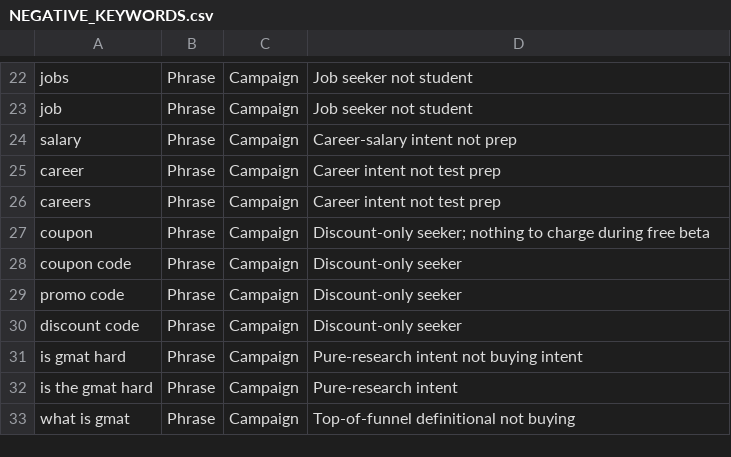
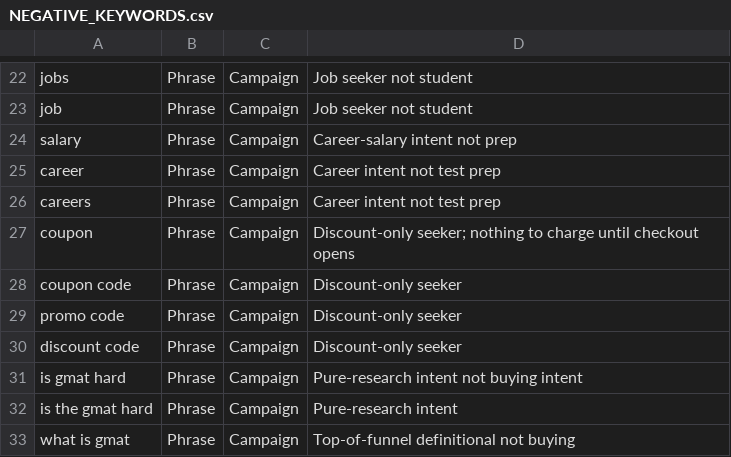
Before and after one commit to adamik771/gmat-platform, a CSV file: marketing-drafts/automated-acquisition/google-ads-launch/NEGATIVE_KEYWORDS.csv, drawn as a sheet; only a part is shown, gaps mark what is left out.

```diff
--- a/marketing-drafts/automated-acquisition/google-ads-launch/NEGATIVE_KEYWORDS.csv
+++ b/marketing-drafts/automated-acquisition/google-ads-launch/NEGATIVE_KEYWORDS.csv
@@ -26,3 +26,3 @@ career,Phrase,Campaign,Career intent not test prep
 careers,Phrase,Campaign,Career intent not test prep
-coupon,Phrase,Campaign,Discount-only seeker; nothing to charge during free beta
+coupon,Phrase,Campaign,Discount-only seeker; nothing to charge until checkout opens
 coupon code,Phrase,Campaign,Discount-only seeker
```
Also changed, not shown: marketing-drafts/automated-acquisition/google-ads-launch/ADS.csv, marketing-drafts/automated-acquisition/google-ads-launch/KEYWORDS.csv, 28 other files.
